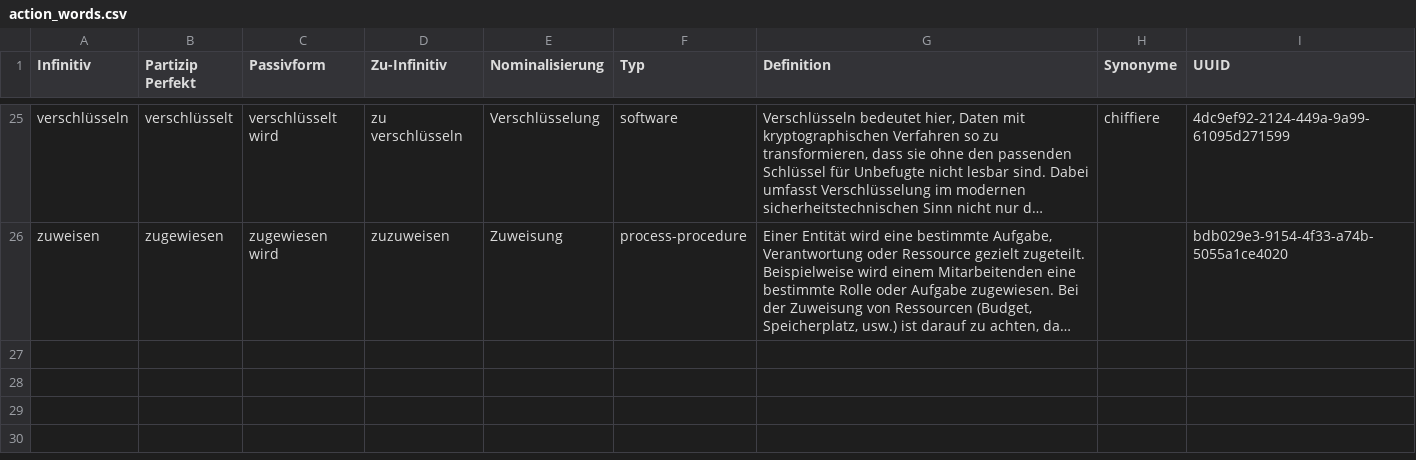
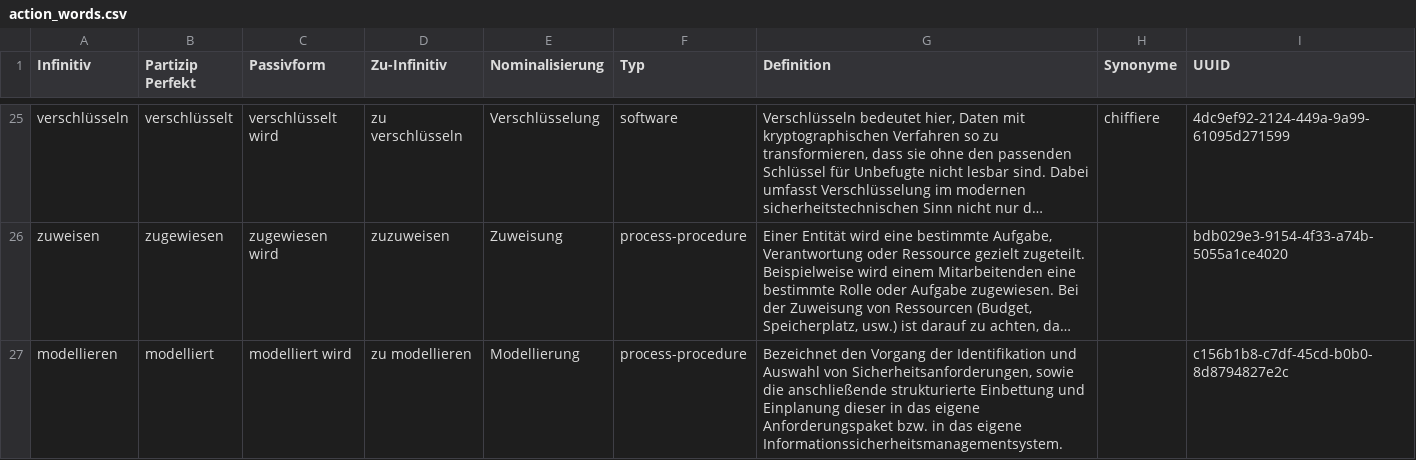
Before and after one commit to 5H3LL3H5/Stand-der-Technik-Bibliothek, a CSV file: Dokumentation/namespaces/action_words.csv, drawn as a sheet; only a part is shown, gaps mark what is left out; long unchanged cells end in …; the diff covers the shown part only; the diff names each change by its address in the sheet, - before the commit and + after, or states it on an @@ line.

```diff
--- a/Dokumentation/namespaces/action_words.csv
+++ b/Dokumentation/namespaces/action_words.csv
+row 27: modellieren | modelliert | modelliert wird | zu modellieren | Modellierung | process-procedure | Bezeichnet den Vorgang der Identifikation und Auswahl von Sicherheitsanforderungen, sowie die anschließende strukturierte Einbettung und Einplanung dieser in das eigene Anforderungspaket bzw. in das eigene Informationssicherheitsmanagementsystem. |  | c156b1b8-c7df-45cd-b0b0-8d8794827e2c
```
Also changed, not shown: 1 added row and 1 edited cell elsewhere in this file, Dokumentation/namespaces/documentation_guidelines.csv, Dokumentation/namespaces/target_object_categories.csv, 6 other files.
